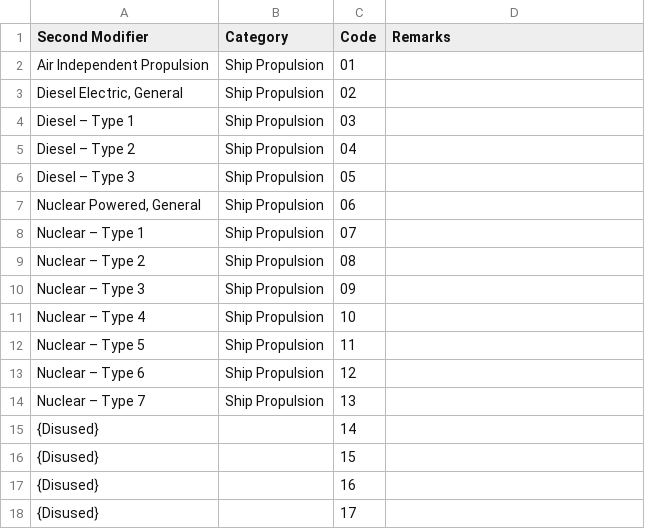
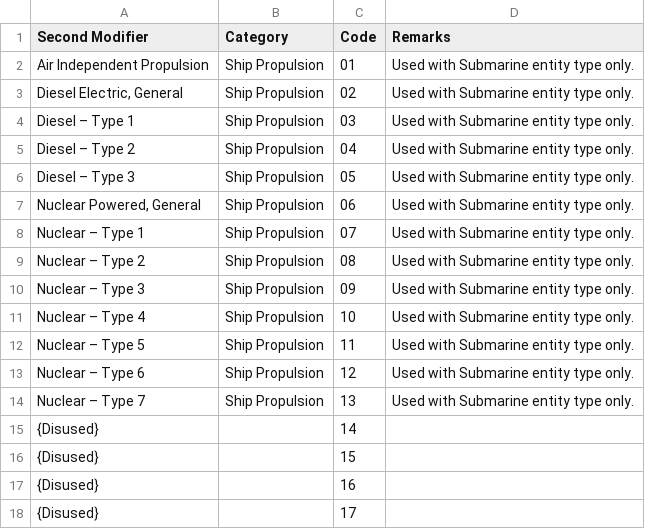
Before and after one commit to spatialillusions/milstandard-e, a TSV file: tsv-tables/Sea subsurface sector 2.tsv, drawn as a sheet.

Commit message:
Update remarks

```diff
--- a/tsv-tables/Sea subsurface sector 2.tsv
+++ b/tsv-tables/Sea subsurface sector 2.tsv
@@ -1,15 +1,15 @@
 Second Modifier	Category	Code	Remarks
-Air Independent Propulsion	Ship Propulsion	01
-Diesel Electric, General	Ship Propulsion	02
-Diesel – Type 1	Ship Propulsion	03
-Diesel – Type 2	Ship Propulsion	04
-Diesel – Type 3	Ship Propulsion	05
-Nuclear Powered, General	Ship Propulsion	06
-Nuclear – Type 1	Ship Propulsion	07
-Nuclear – Type 2	Ship Propulsion	08
-Nuclear – Type 3	Ship Propulsion	09
-Nuclear – Type 4	Ship Propulsion	10
-Nuclear – Type 5	Ship Propulsion	11
-Nuclear – Type 6	Ship Propulsion	12
-Nuclear – Type 7	Ship Propulsion	13
+Air Independent Propulsion	Ship Propulsion	01	Used with Submarine entity type only.
+Diesel Electric, General	Ship Propulsion	02	Used with Submarine entity type only.
+Diesel – Type 1	Ship Propulsion	03	Used with Submarine entity type only.
+Diesel – Type 2	Ship Propulsion	04	Used with Submarine entity type only.
+Diesel – Type 3	Ship Propulsion	05	Used with Submarine entity type only.
+Nuclear Powered, General	Ship Propulsion	06	Used with Submarine entity type only.
+Nuclear – Type 1	Ship Propulsion	07	Used with Submarine entity type only.
+Nuclear – Type 2	Ship Propulsion	08	Used with Submarine entity type only.
+Nuclear – Type 3	Ship Propulsion	09	Used with Submarine entity type only.
+Nuclear – Type 4	Ship Propulsion	10	Used with Submarine entity type only.
+Nuclear – Type 5	Ship Propulsion	11	Used with Submarine entity type only.
+Nuclear – Type 6	Ship Propulsion	12	Used with Submarine entity type only.
+Nuclear – Type 7	Ship Propulsion	13	Used with Submarine entity type only.
 {Disused}		14
```
Also changed, not shown: tsv-tables/Air missile sector 2.tsv, tsv-tables/Sea subsurface sector 1.tsv, 13 other files.
